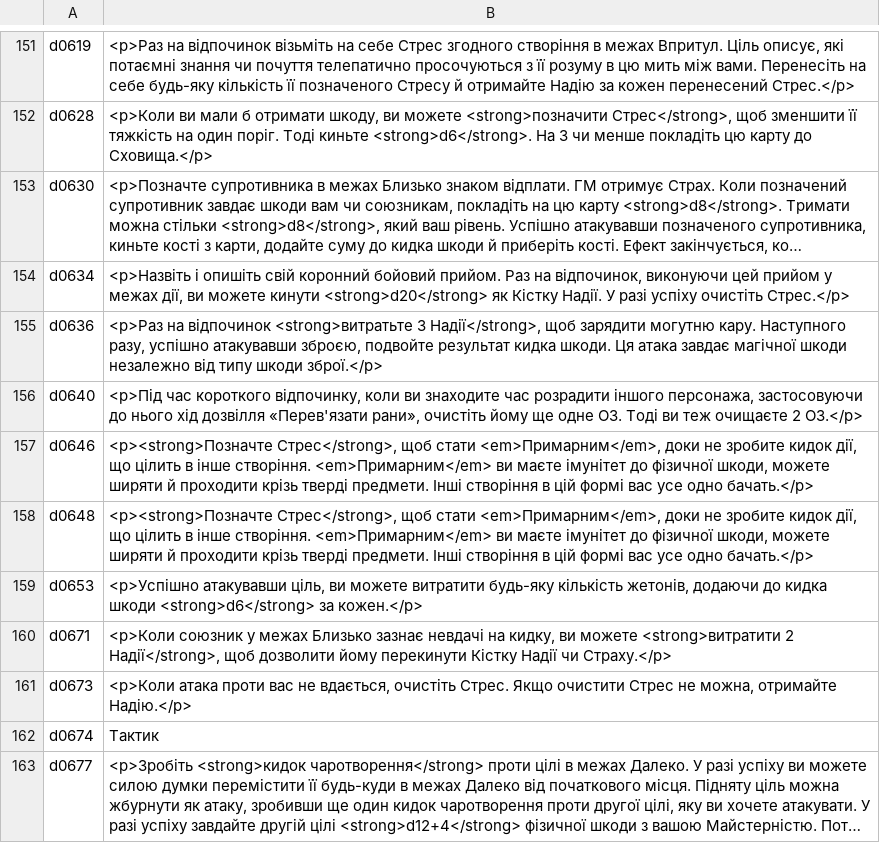
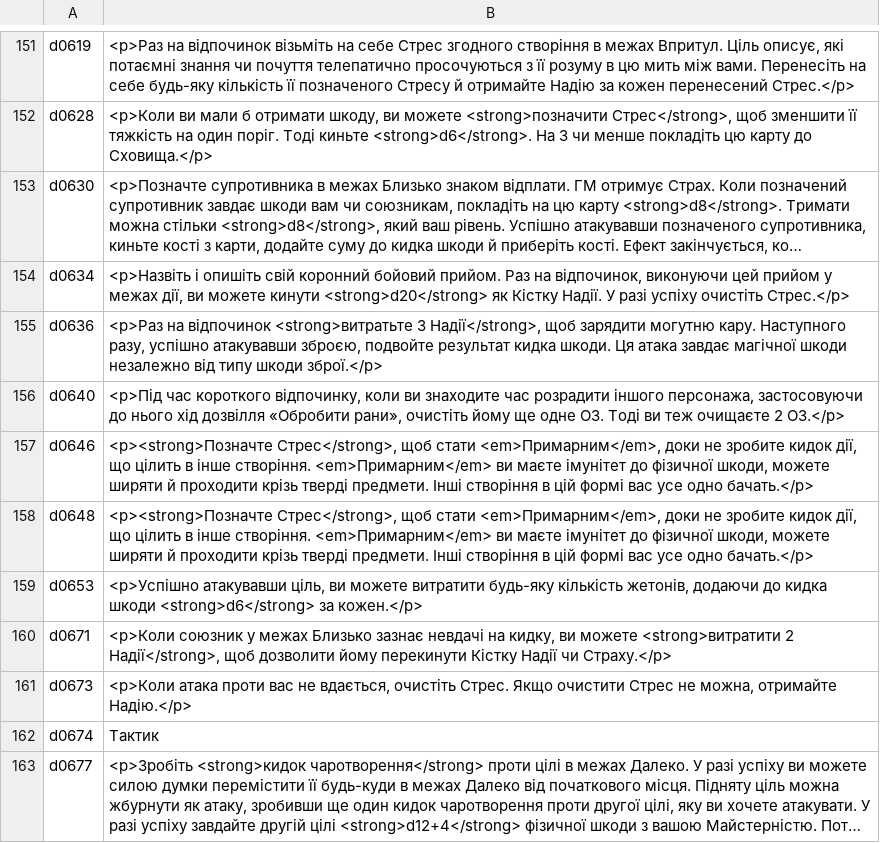
Before and after one commit to bohdanperepelytsia1/daggerheart-uk, a TSV file: dev/tm/auto_d.tsv, drawn as a sheet; only a part is shown, gaps mark what is left out; long unchanged cells end in ….

```diff
--- a/dev/tm/auto_d.tsv
+++ b/dev/tm/auto_d.tsv
@@ -155,3 +155,3 @@ d0634	<p>Назвіть і опишіть свій коронний бойови
 d0636	<p>Раз на відпочинок <strong>витратьте 3 Надії</strong>, щоб зарядити могутню кару. Наступного разу, успішно атакувавши зброєю, подвойте результат кидка шкоди. Ця атака завдає магічної шкоди незалежно від типу шкоди зброї.</p>
-d0640	<p>Під час короткого відпочинку, коли ви знаходите час розрадити іншого персонажа, застосовуючи до нього хід дозвілля «Перев'язати рани», очистіть йому ще одне ОЗ. Тоді ви теж очищаєте 2 ОЗ.</p>
+d0640	<p>Під час короткого відпочинку, коли ви знаходите час розрадити іншого персонажа, застосовуючи до нього хід дозвілля «Обробити рани», очистіть йому ще одне ОЗ. Тоді ви теж очищаєте 2 ОЗ.</p>
 d0646	<p><strong>Позначте Стрес</strong>, щоб стати <em>Примарним</em>, доки не зробите кидок дії, що цілить в інше створіння. <em>Примарним</em> ви маєте імунітет до фізичної шкоди, можете ширяти й проходити крізь тверді предмети. Інші створіння в цій формі вас усе одно бачать.</p>
```
Also changed, not shown: dev/tm/d4.tsv, dev/tm/e11.tsv, 36 other files.
